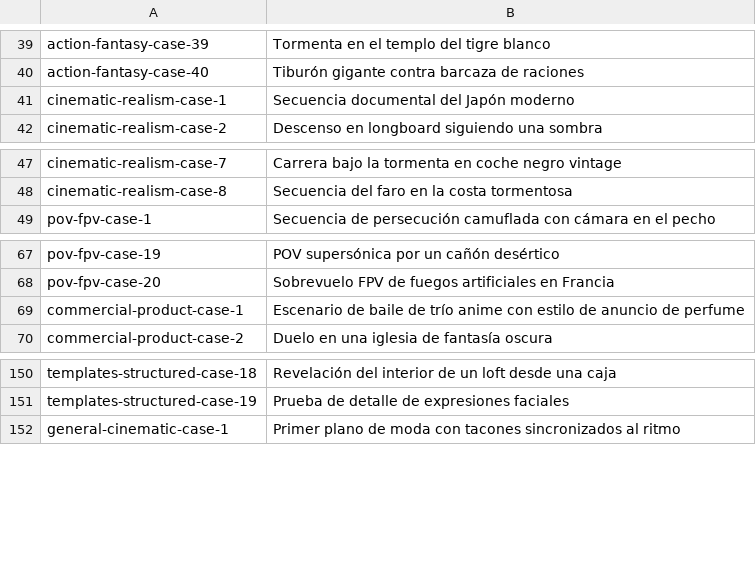
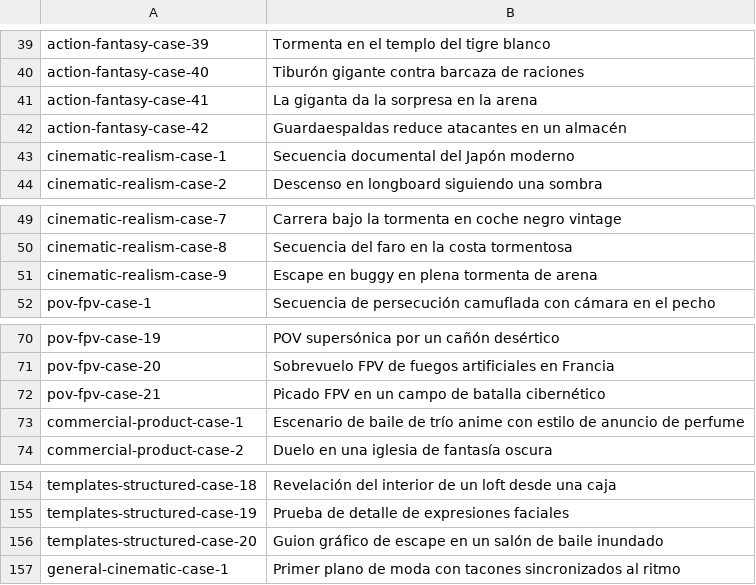
Before and after one commit to Evolink-AI/awesome-seedance-2.0-prompts, a TSV file: data/localized-titles/es.tsv, drawn as a sheet; only a part is shown, gaps mark what is left out.

```diff
--- a/data/localized-titles/es.tsv
+++ b/data/localized-titles/es.tsv
@@ -40,2 +40,4 @@ action-fantasy-case-39	Tormenta en el templo del tigre blanco
 action-fantasy-case-40	Tiburón gigante contra barcaza de raciones
+action-fantasy-case-41	La giganta da la sorpresa en la arena
+action-fantasy-case-42	Guardaespaldas reduce atacantes en un almacén
 cinematic-realism-case-1	Secuencia documental del Japón moderno
@@ -48,2 +50,3 @@ cinematic-realism-case-7	Carrera bajo la tormenta en coche negro vintage
 cinematic-realism-case-8	Secuencia del faro en la costa tormentosa
+cinematic-realism-case-9	Escape en buggy en plena tormenta de arena
 pov-fpv-case-1	Secuencia de persecución camuflada con cámara en el pecho
@@ -68,2 +71,3 @@ pov-fpv-case-19	POV supersónica por un cañón desértico
 pov-fpv-case-20	Sobrevuelo FPV de fuegos artificiales en Francia
+pov-fpv-case-21	Picado FPV en un campo de batalla cibernético
 commercial-product-case-1	Escenario de baile de trío anime con estilo de anuncio de perfume
@@ -151,2 +155,3 @@ templates-structured-case-18	Revelación del interior de un loft desde una caja
 templates-structured-case-19	Prueba de detalle de expresiones faciales
+templates-structured-case-20	Guion gráfico de escape en un salón de baile inundado
 general-cinematic-case-1	Primer plano de moda con tacones sincronizados al ritmo
```
Also changed, not shown: data/localized-titles/fr.tsv, data/localized-titles/ja.tsv, 20 other files.
